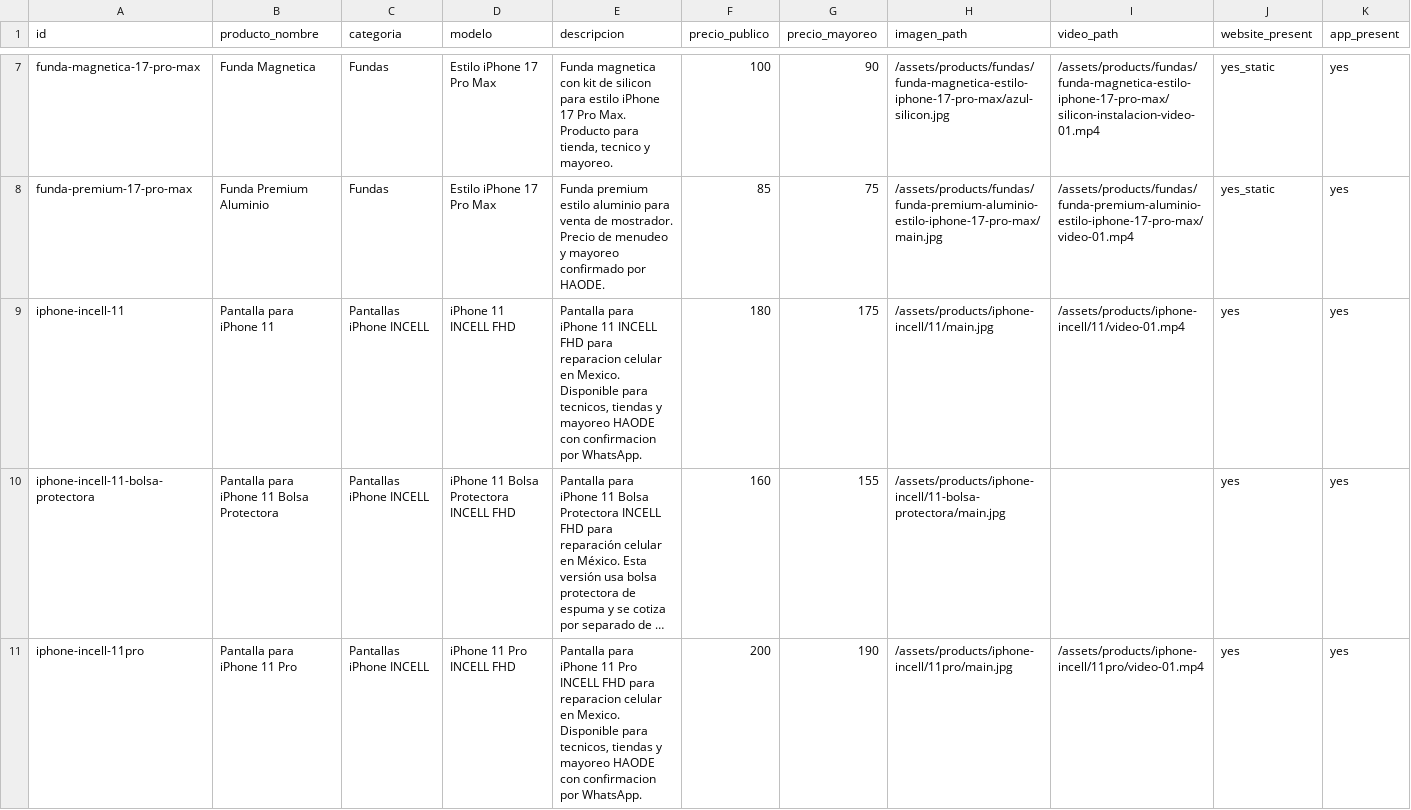
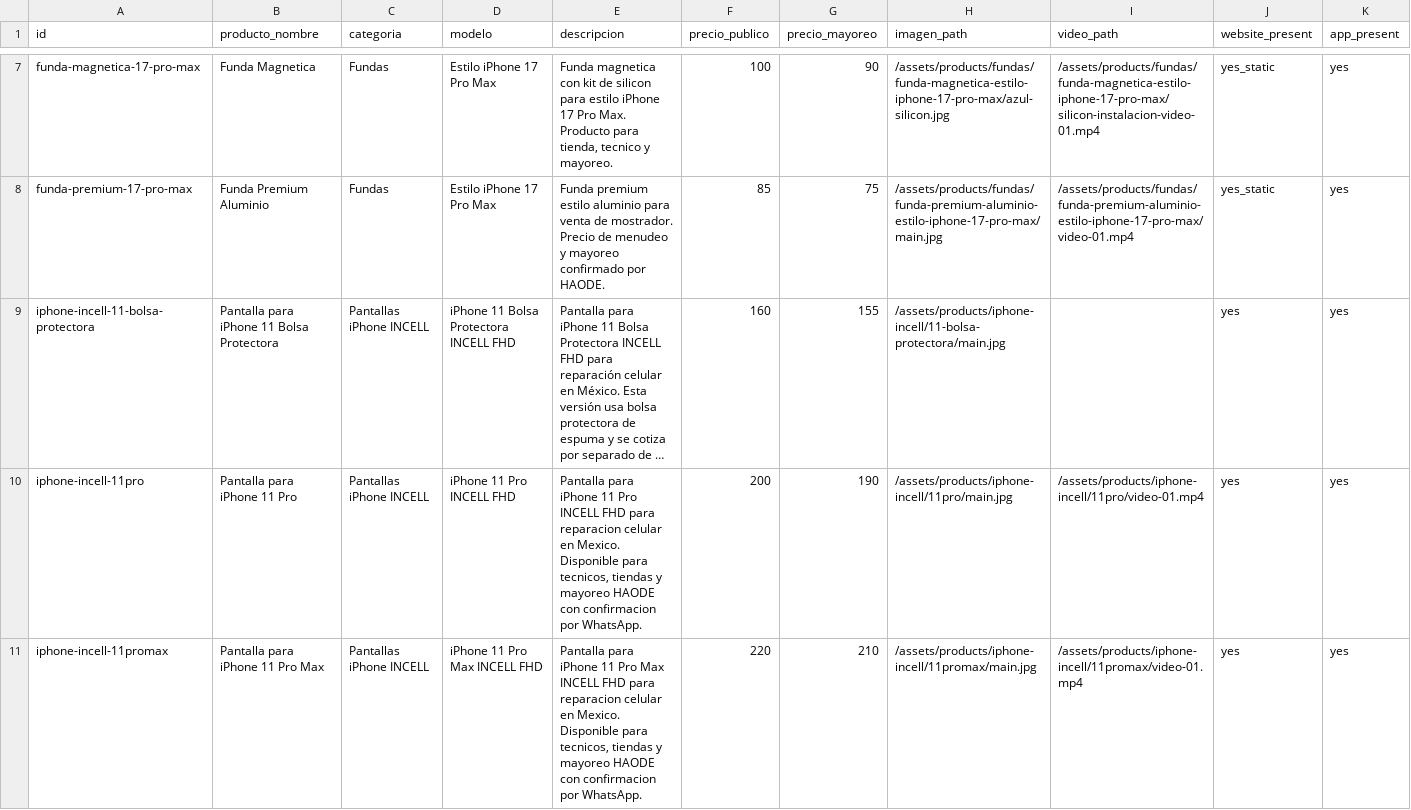
Before and after one commit to haodemx/haode-web, a CSV file: docs/master-data/products-master.csv, drawn as a sheet; only a part is shown, gaps mark what is left out; the shorter side is filled out with more unchanged rows; long unchanged cells end in …; rows hold the shown columns only; the diff names each change by its address in the sheet, - before the commit and + after, or states it on an @@ line.

Commit message:
Eliminar iPhone 11 INCELL estandar incorrecto

```diff
--- a/docs/master-data/products-master.csv
+++ b/docs/master-data/products-master.csv
-row 9: iphone-incell-11 | Pantalla para iPhone 11 | Pantallas iPhone INCELL | iPhone 11 INCELL FHD | Pantalla para iPhone 11 INCELL FHD para reparacion celular en Mexico. Disponible para tecnicos, tiendas y mayoreo HAODE con confirmacion por WhatsApp. | 180 | 175 | /assets/products/iphone-incell/11/main.jpg | /assets/products/iphone-incell/11/video-01.mp4 | yes | yes
```
Also changed, not shown: 10 other files.
